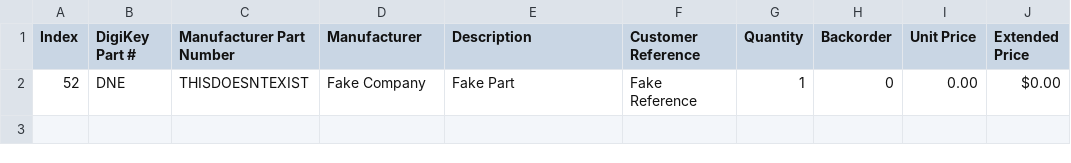
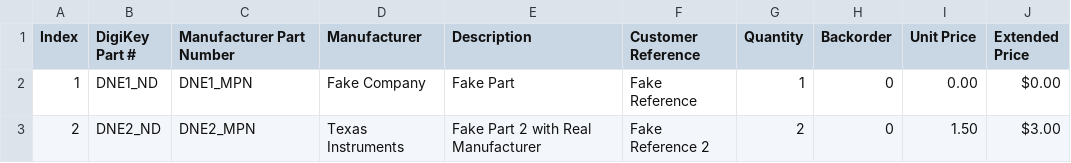
Before and after one commit to UChicagoFSAE/inventree-po-importer, a CSV file: examples/doesnotexist.csv, drawn as a sheet.

Commit message:
parts: add manual resolution

```diff
--- a/examples/doesnotexist.csv
+++ b/examples/doesnotexist.csv
@@ -1,2 +1,3 @@
 Index,DigiKey Part #,Manufacturer Part Number,Manufacturer,Description,Customer Reference,Quantity,Backorder,Unit Price,Extended Price
-52,DNE,THISDOESNTEXIST,Fake Company,Fake Part,Fake Reference,1,0,0.00 ,$0.00
+1,DNE1_ND,DNE1_MPN,Fake Company,Fake Part,Fake Reference,1,0,0.00,$0.00
+2,DNE2_ND,DNE2_MPN,Texas Instruments,Fake Part 2 with Real Manufacturer,Fake Reference 2,2,0,1.50,$3.00
```
Also changed, not shown: 4 other files.
